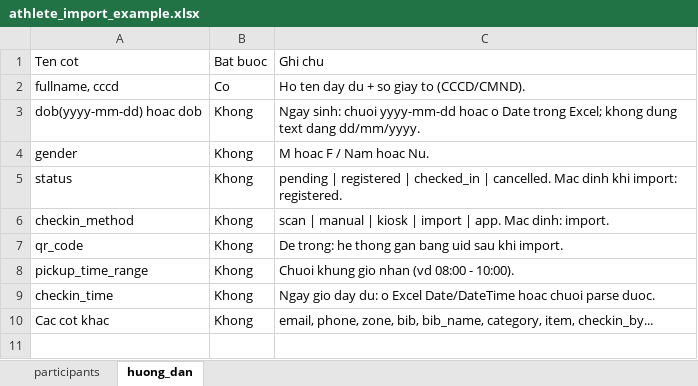
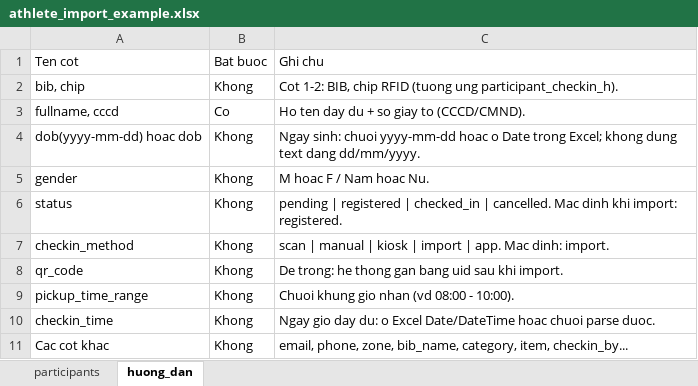
Before and after one commit to kienspace-ak48/group_bib, an Excel workbook: src/utils/athlete_import_example.xlsx, sheet huong_dan, drawn as a sheet; values as stored, in another font and other column widths than the file's, no borders; addresses are those after the commit; the diff names each change by its address in the sheet, - before the commit and + after, or states it on an @@ line.

```diff
--- a/src/utils/athlete_import_example.xlsx (sheet huong_dan)
+++ b/src/utils/athlete_import_example.xlsx (sheet huong_dan)
+row 2: bib, chip | Khong | Cot 1-2: BIB, chip RFID (tuong ung participant_checkin_h).
-C11: …phone, zone, bib, bib_name, category,…
+C11: …phone, zone, bib_name, category,…
```
Also changed, not shown: sheet participants, 49 other files.
